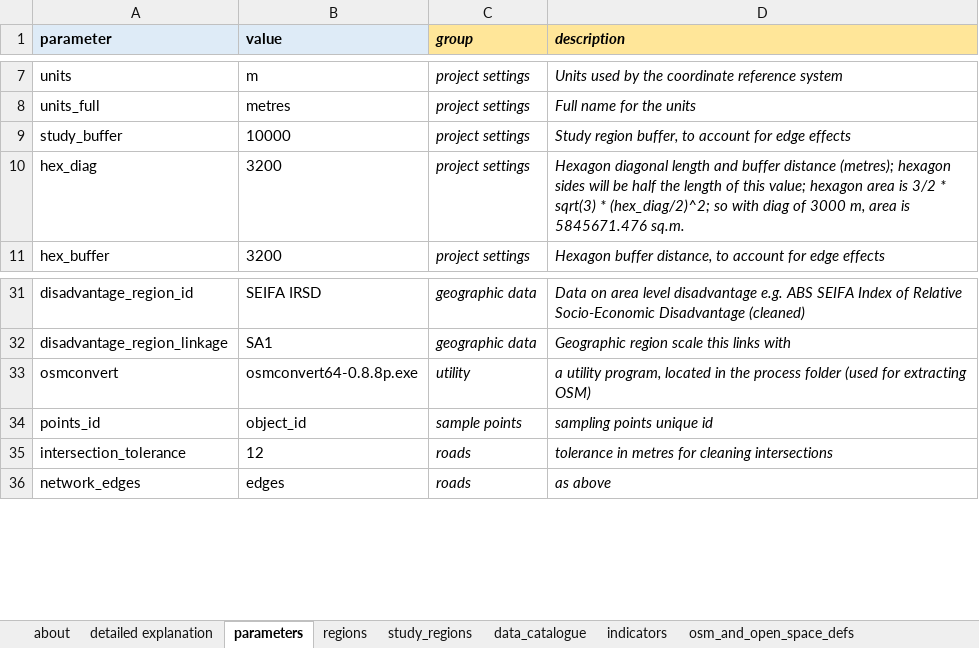
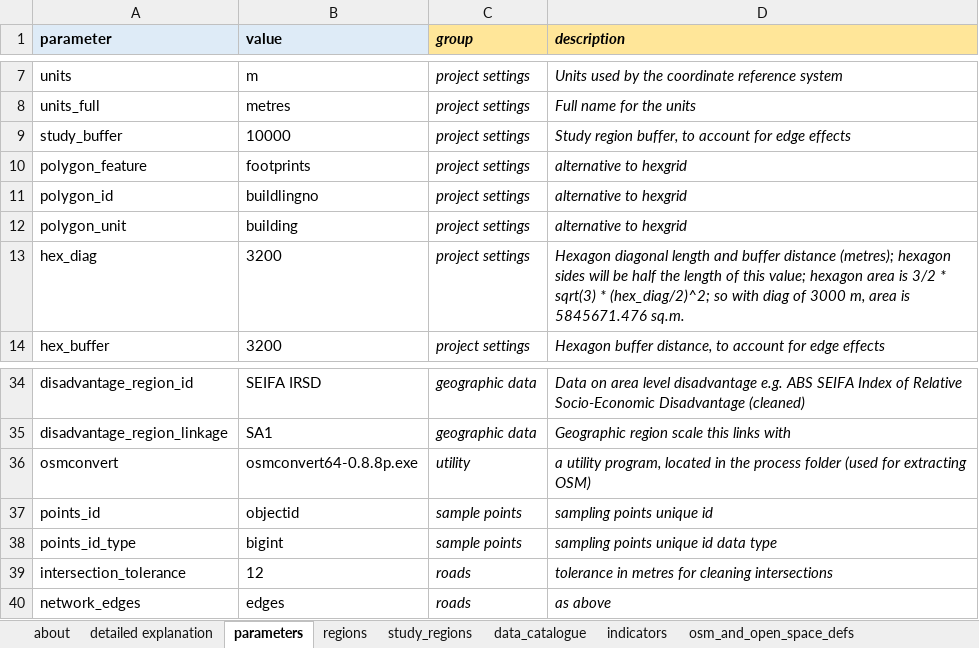
Before and after one commit to healthy-liveable-cities/australian-national-liveability-study, an Excel workbook: _project_configuration.xlsx, sheet parameters, drawn as a sheet; only a part is shown, gaps mark what is left out; values as stored, in another font and other column widths than the file's, no borders; addresses are those after the commit; the diff names each change by its address in the sheet, - before the commit and + after, or states it on an @@ line.

```diff
--- a/_project_configuration.xlsx (sheet parameters)
+++ b/_project_configuration.xlsx (sheet parameters)
+row 10: polygon_feature | footprints | project settings | alternative to hexgrid
+row 11: polygon_id | buildlingno | project settings | alternative to hexgrid
+row 12: polygon_unit | building | project settings | alternative to hexgrid
-B37 (value): object_id
+B37 (value): objectid
+row 38: points_id_type | bigint | sample points | sampling points unique id data type
```
Also changed, not shown: 7 other files.
